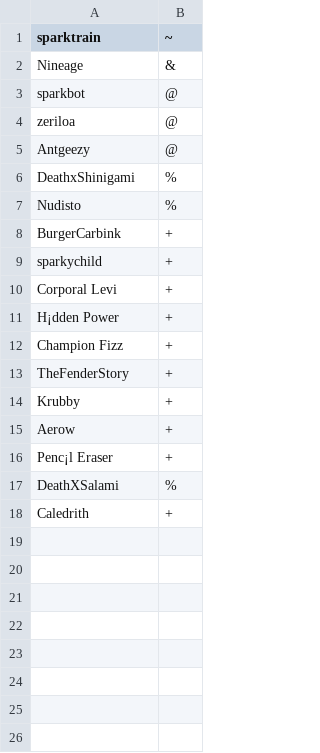
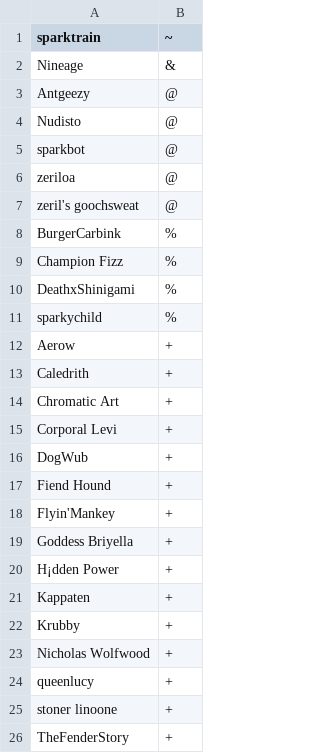
Before and after one commit to zeriloa/SparkServer, a CSV file: config/usergroups.csv, drawn as a sheet.

Commit message:
Update usergroups.csv

```diff
--- a/config/usergroups.csv
+++ b/config/usergroups.csv
@@ -2,17 +2,25 @@ sparktrain,~
 Nineage,&
+Antgeezy,@
+Nudisto,@
 sparkbot,@
 zeriloa,@
-Antgeezy,@
+zeril's goochsweat,@
+BurgerCarbink,%
+Champion Fizz,%
 DeathxShinigami,%
-Nudisto,%
-BurgerCarbink,+
-sparkychild,+
+sparkychild,%
+Aerow,+
+Caledrith,+
+Chromatic Art,+
 Corporal Levi,+
+DogWub,+
+Fiend Hound,+
+Flyin'Mankey,+
+Goddess Briyella,+
 H¡dden Power,+
-Champion Fizz,+
+Kappaten,+
+Krubby,+
+Nicholas Wolfwood,+
+queenlucy,+
+stoner linoone,+
 TheFenderStory,+
-Krubby,+
-Aerow,+
-Penc¡l Eraser,+
-DeathXSalami,%
-Caledrith,+
```
